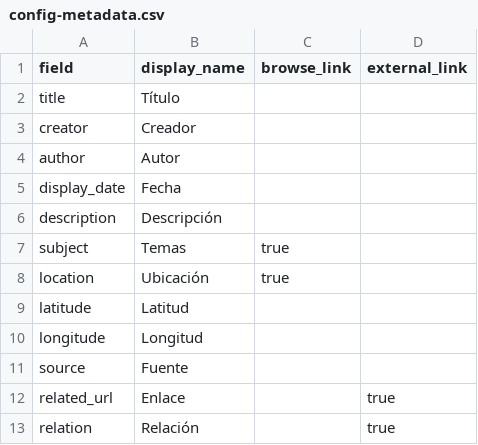
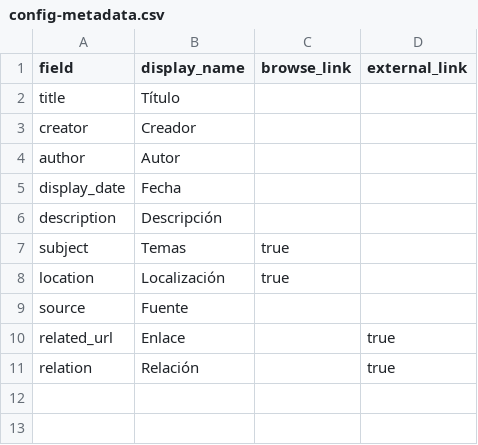
Before and after one commit to saracolh/rock_colombiano, a CSV file: _data/config-metadata.csv, drawn as a sheet; the diff names each change by its address in the sheet, - before the commit and + after, or states it on an @@ line.

Commit message:
Update config-metadata.csv

```diff
--- a/_data/config-metadata.csv
+++ b/_data/config-metadata.csv
-B8 (display_name): Ubicación
+B8 (display_name): Localización
-row 9: latitude | Latitud
-row 10: longitude | Longitud
```
